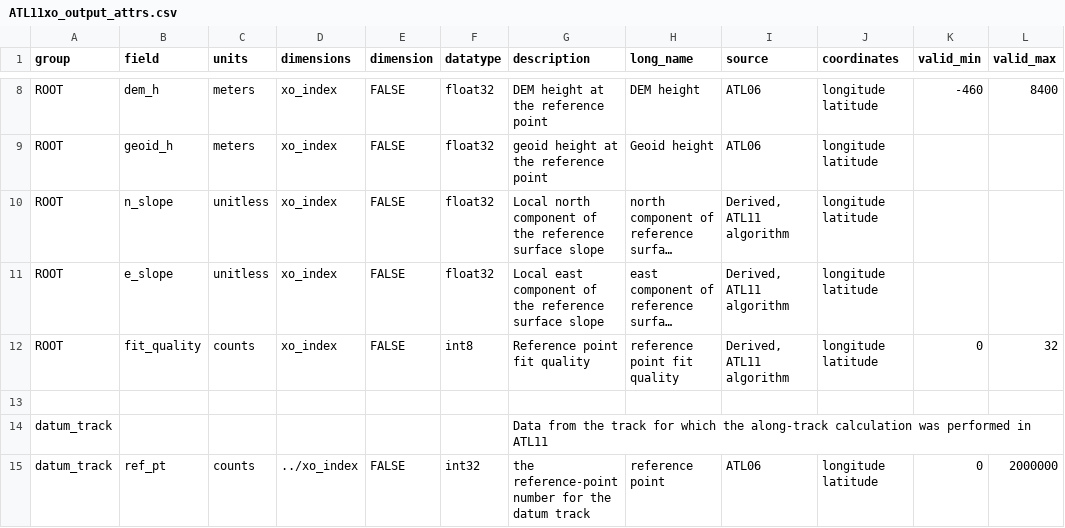
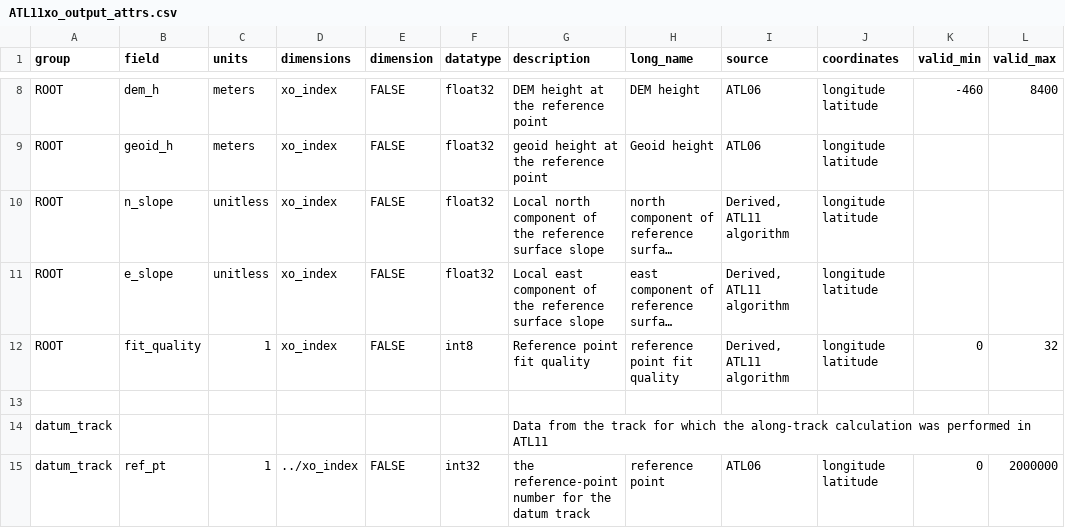
Before and after one commit to SmithB/ATL11, a CSV file: ATL11/package_data/ATL11xo_output_attrs.csv, drawn as a sheet; only a part is shown, gaps mark what is left out; long unchanged cells end in …; the diff covers the shown part only; the diff names each change by its address in the sheet, - before the commit and + after, or states it on an @@ line.

Commit message:
ATL11/package_data/ATL11xo_output_attrs.csv: changed 'counts' in units to '1'

```diff
--- a/ATL11/package_data/ATL11xo_output_attrs.csv
+++ b/ATL11/package_data/ATL11xo_output_attrs.csv
-C12 (units): counts
+C12 (units): 1
-C15 (units): counts
+C15 (units): 1
```
Also changed, not shown: 10 edited cells elsewhere in this file.
